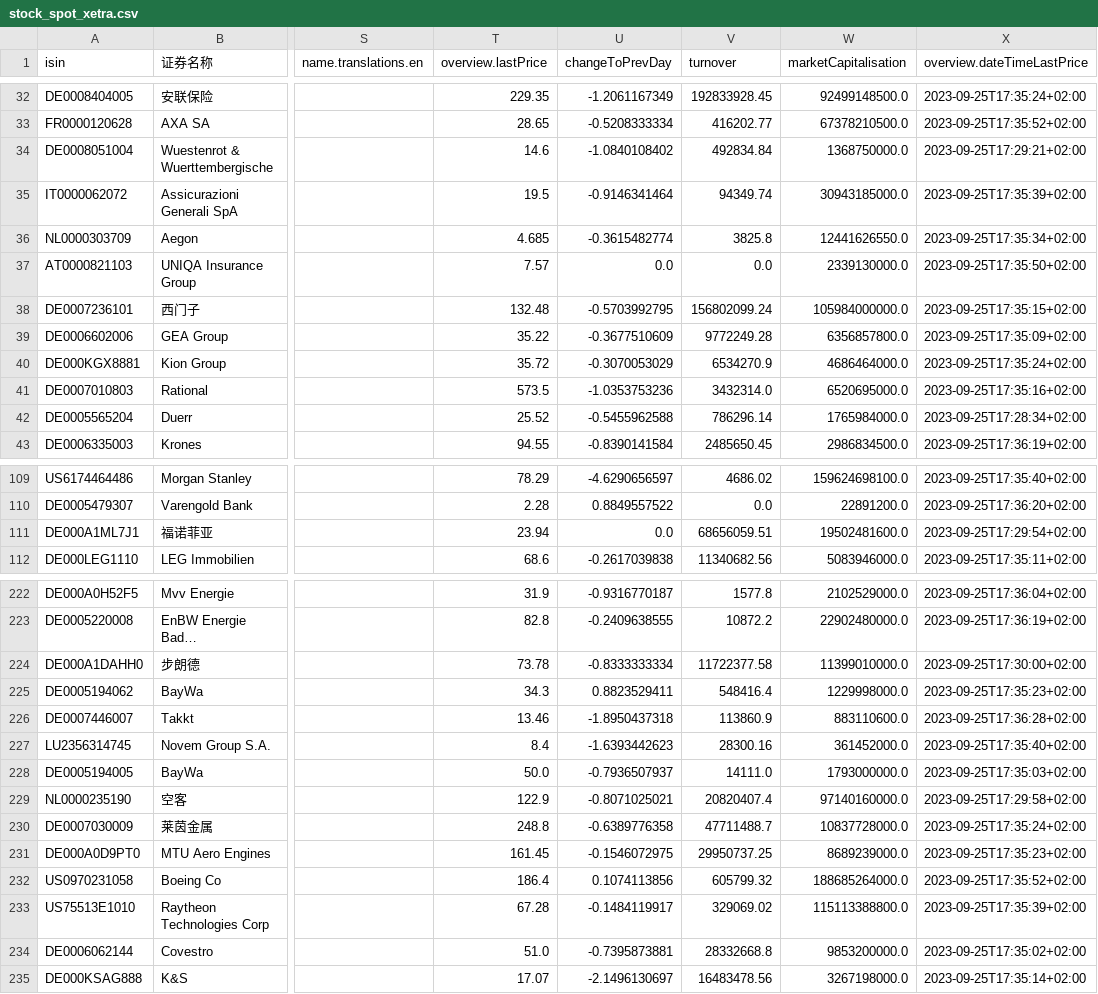
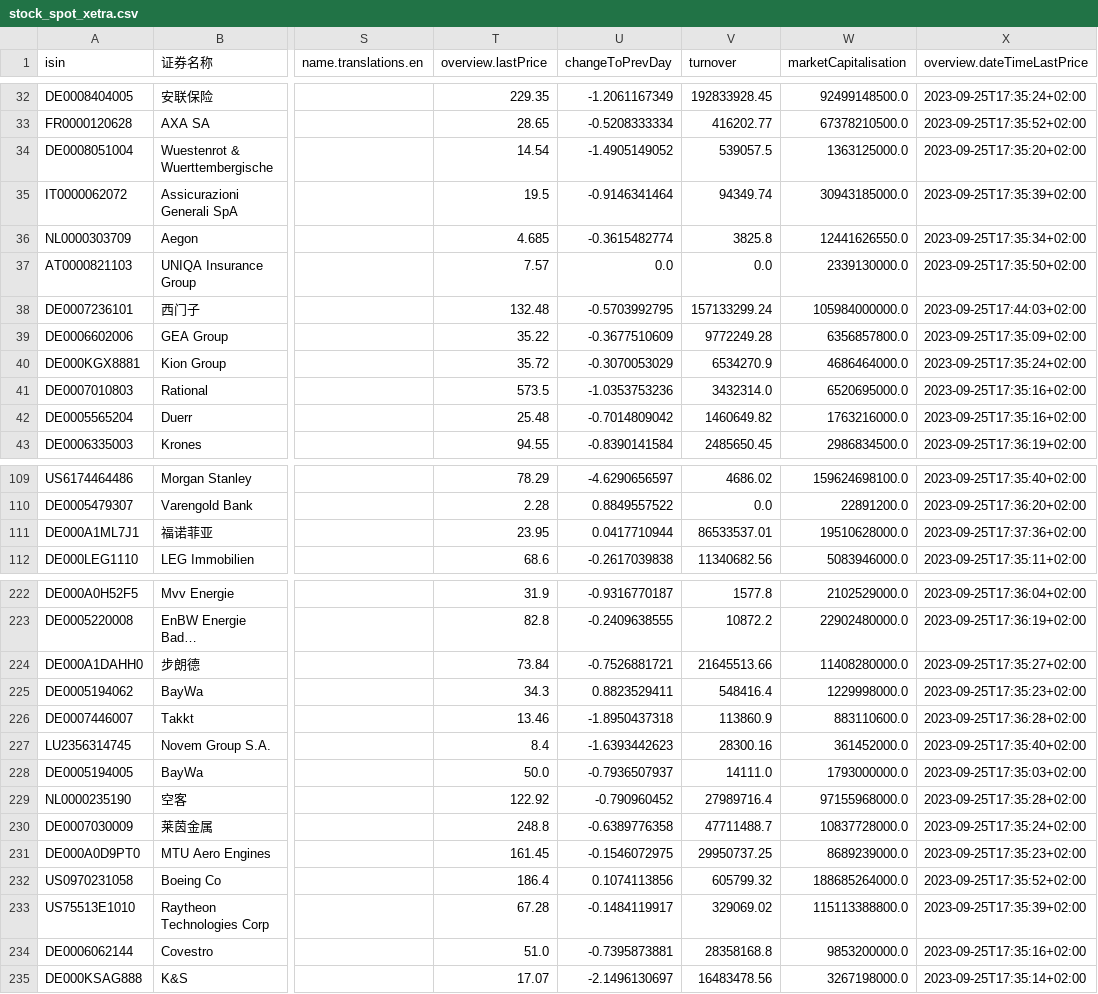
Before and after one commit to alexleethinker/Trading, a CSV file: investin/data/spot/stock_spot_xetra.csv, drawn as a sheet; only a part is shown, gaps mark what is left out; long unchanged cells end in …; the diff covers the shown part only; the diff names each change by its address in the sheet, - before the commit and + after, or states it on an @@ line.

```diff
--- a/investin/data/spot/stock_spot_xetra.csv
+++ b/investin/data/spot/stock_spot_xetra.csv
-T34 (overview.lastPrice): 14.6
+T34 (overview.lastPrice): 14.54
-U34 (changeToPrevDay): -1.0840108402
+U34 (changeToPrevDay): -1.4905149052
-V34 (turnover): 492834.84
+V34 (turnover): 539057.5
-W34 (marketCapitalisation): 1368750000.0
+W34 (marketCapitalisation): 1363125000.0
-X34 (overview.dateTimeLastPrice): 2023-09-25T17:29:21+02:00
+X34 (overview.dateTimeLastPrice): 2023-09-25T17:35:20+02:00
-V38 (turnover): 156802099.24
+V38 (turnover): 157133299.24
-X38 (overview.dateTimeLastPrice): 2023-09-25T17:35:15+02:00
+X38 (overview.dateTimeLastPrice): 2023-09-25T17:44:03+02:00
-T42 (overview.lastPrice): 25.52
+T42 (overview.lastPrice): 25.48
-U42 (changeToPrevDay): -0.5455962588
+U42 (changeToPrevDay): -0.7014809042
-V42 (turnover): 786296.14
+V42 (turnover): 1460649.82
-W42 (marketCapitalisation): 1765984000.0
+W42 (marketCapitalisation): 1763216000.0
-X42 (overview.dateTimeLastPrice): 2023-09-25T17:28:34+02:00
+X42 (overview.dateTimeLastPrice): 2023-09-25T17:35:16+02:00
-T111 (overview.lastPrice): 23.94
+T111 (overview.lastPrice): 23.95
-U111 (changeToPrevDay): 0.0
+U111 (changeToPrevDay): 0.0417710944
-V111 (turnover): 68656059.51
+V111 (turnover): 86533537.01
-W111 (marketCapitalisation): 19502481600.0
+W111 (marketCapitalisation): 19510628000.0
-X111 (overview.dateTimeLastPrice): 2023-09-25T17:29:54+02:00
+X111 (overview.dateTimeLastPrice): 2023-09-25T17:37:36+02:00
-T224 (overview.lastPrice): 73.78
+T224 (overview.lastPrice): 73.84
-U224 (changeToPrevDay): -0.8333333334
+U224 (changeToPrevDay): -0.7526881721
-V224 (turnover): 11722377.58
+V224 (turnover): 21645513.66
-W224 (marketCapitalisation): 11399010000.0
+W224 (marketCapitalisation): 11408280000.0
-X224 (overview.dateTimeLastPrice): 2023-09-25T17:30:00+02:00
+X224 (overview.dateTimeLastPrice): 2023-09-25T17:35:27+02:00
-T229 (overview.lastPrice): 122.9
+T229 (overview.lastPrice): 122.92
-U229 (changeToPrevDay): -0.8071025021
+U229 (changeToPrevDay): -0.790960452
-V229 (turnover): 20820407.4
+V229 (turnover): 27989716.4
-W229 (marketCapitalisation): 97140160000.0
+W229 (marketCapitalisation): 97155968000.0
-X229 (overview.dateTimeLastPrice): 2023-09-25T17:29:58+02:00
+X229 (overview.dateTimeLastPrice): 2023-09-25T17:35:28+02:00
-V234 (turnover): 28332668.8
+V234 (turnover): 28358168.8
-X234 (overview.dateTimeLastPrice): 2023-09-25T17:35:02+02:00
+X234 (overview.dateTimeLastPrice): 2023-09-25T17:35:16+02:00
```
Also changed, not shown: 156 edited cells elsewhere in this file, investin/data/spot/stock_spot_hk.csv, 15 other files.
